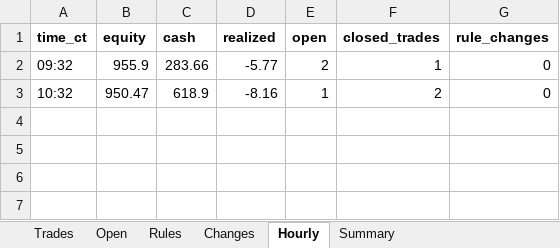
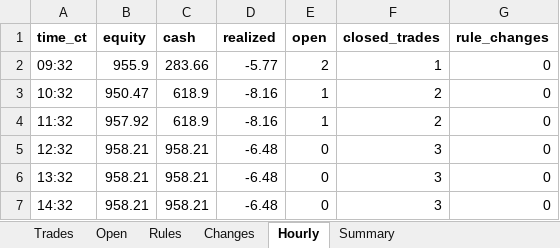
Before and after one commit to samson-ux/research-desk, an Excel workbook: paper-data/2026-11-24/journal.xlsx, sheet Hourly, drawn as a sheet; values as stored, in another font and other column widths than the file's, no borders; the diff names each change by its address in the sheet, - before the commit and + after, or states it on an @@ line.

```diff
--- a/paper-data/2026-11-24/journal.xlsx (sheet Hourly)
+++ b/paper-data/2026-11-24/journal.xlsx (sheet Hourly)
+row 4: 11:32 | 957.92 | 618.9 | -8.16 | 1 | 2 | 0
+row 5: 12:32 | 958.21 | 958.21 | -6.48 | 0 | 3 | 0
+row 6: 13:32 | 958.21 | 958.21 | -6.48 | 0 | 3 | 0
+row 7: 14:32 | 958.21 | 958.21 | -6.48 | 0 | 3 | 0
```
Also changed, not shown: sheet Trades, sheet Open, sheet Summary, sheet Rules, 7 other files.
